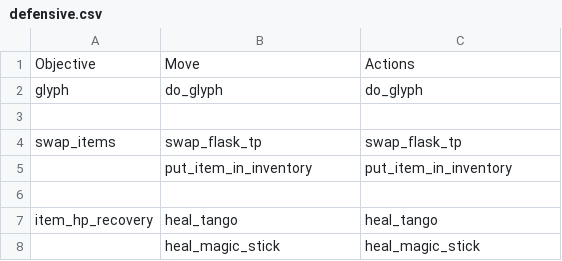
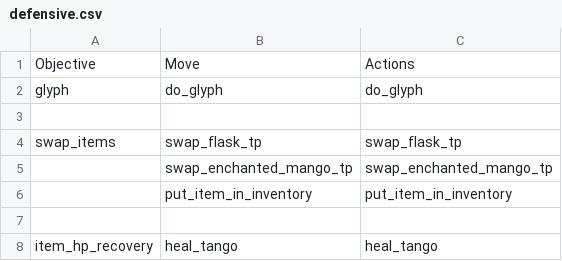
Before and after one commit to ellysh/dota2-omen-bots, a CSV file: generator/database/csv/defensive.csv, drawn as a sheet; only a part is shown; the shorter side is filled out with more unchanged rows; the diff names each change by its address in the sheet, - before the commit and + after, or states it on an @@ line.

Commit message:
Add the swap_enchanted_mango_tp move for getting mango from the backpack

```diff
--- a/generator/database/csv/defensive.csv
+++ b/generator/database/csv/defensive.csv
+row 5:  | swap_enchanted_mango_tp | swap_enchanted_mango_tp
```
Also changed, not shown: generator/database/csv/farm.csv, generator/database/csv/offensive.csv, 9 other files.
